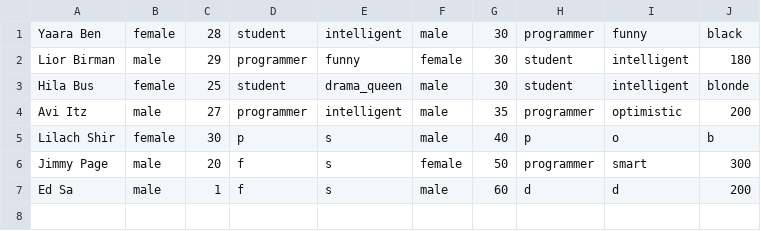
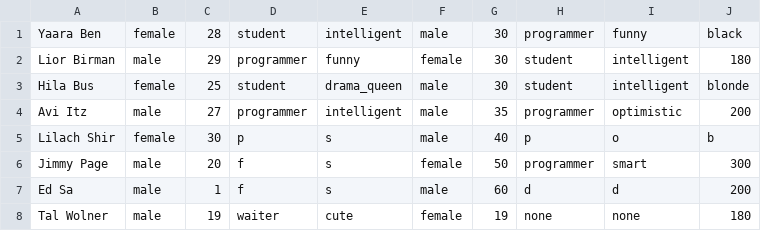
Before and after one commit to LiorBirman/Aman, a CSV file: out/production/Aman/resources/peopleDB.csv, drawn as a sheet; the diff names each change by its address in the sheet, - before the commit and + after, or states it on an @@ line.

```diff
--- a/out/production/Aman/resources/peopleDB.csv
+++ b/out/production/Aman/resources/peopleDB.csv
+row 8: Tal Wolner | male | 19 | waiter | cute | female | 19 | none | none | 180
```
Also changed, not shown: src/resources/peopleDB.csv, 4 other files.
